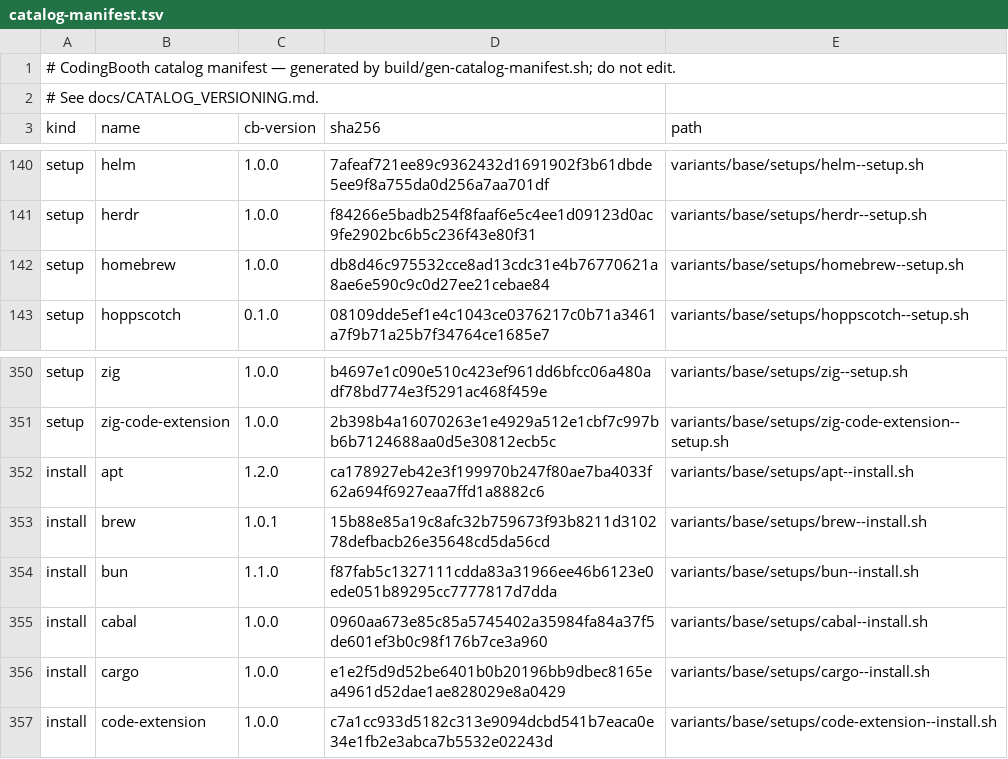
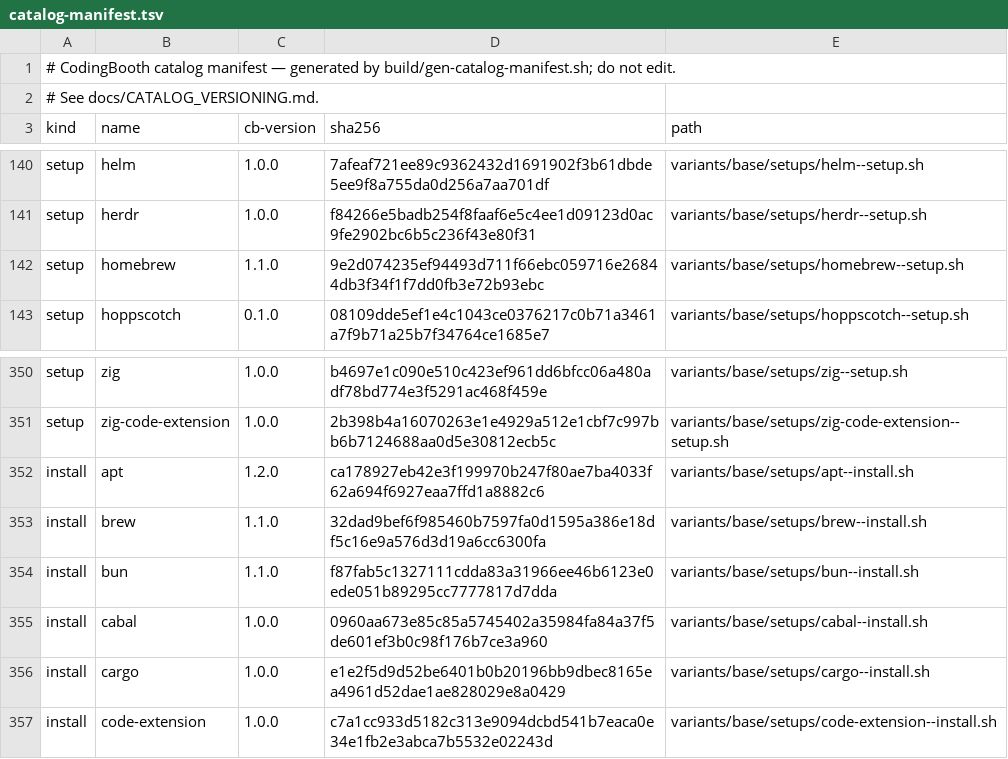
Before and after one commit to NawaMan/CodingBooth, a TSV file: build/catalog-manifest.tsv, drawn as a sheet; only a part is shown, gaps mark what is left out.

Commit message:
experiment: report dropped config.toml settings; homebrew/brew take CB_USER_NAME; next batch of ten
- provision-example.sh records every config.toml setting (variant, run-args,
  cmds, ...) as DROP: none is replayed, so a PASS is the Boothfile part only.
- homebrew--setup and brew--install (1.1.0): the user from CB_USER_NAME.
- workflow: xonsh-example moves to a known-not-working note; ten examples added.

```diff
--- a/build/catalog-manifest.tsv
+++ b/build/catalog-manifest.tsv
@@ -141,3 +141,3 @@ setup	helm	1.0.0	7afeaf721ee89c9362432d1691902f3b61dbde5ee9f8a755da0d256a7aa701d
 setup	herdr	1.0.0	f84266e5badb254f8faaf6e5c4ee1d09123d0ac9fe2902bc6b5c236f43e80f31	variants/base/setups/herdr--setup.sh
-setup	homebrew	1.0.0	db8d46c975532cce8ad13cdc31e4b76770621a8ae6e590c9c0d27ee21cebae84	variants/base/setups/homebrew--setup.sh
+setup	homebrew	1.1.0	9e2d074235ef94493d711f66ebc059716e26844db3f34f1f7dd0fb3e72b93ebc	variants/base/setups/homebrew--setup.sh
 setup	hoppscotch	0.1.0	08109dde5ef1e4c1043ce0376217c0b71a3461a7f9b71a25b7f34764ce1685e7	variants/base/setups/hoppscotch--setup.sh
@@ -352,3 +352,3 @@ setup	zig-code-extension	1.0.0	2b398b4a16070263e1e4929a512e1cbf7c997bb6b7124688a
 install	apt	1.2.0	ca178927eb42e3f199970b247f80ae7ba4033f62a694f6927eaa7ffd1a8882c6	variants/base/setups/apt--install.sh
-install	brew	1.0.1	15b88e85a19c8afc32b759673f93b8211d310278defbacb26e35648cd5da56cd	variants/base/setups/brew--install.sh
+install	brew	1.1.0	32dad9bef6f985460b7597fa0d1595a386e18df5c16e9a576d3d19a6cc6300fa	variants/base/setups/brew--install.sh
 install	bun	1.1.0	f87fab5c1327111cdda83a31966ee46b6123e0ede051b89295cc7777817d7dda	variants/base/setups/bun--install.sh
```
Also changed, not shown: 4 other files.
